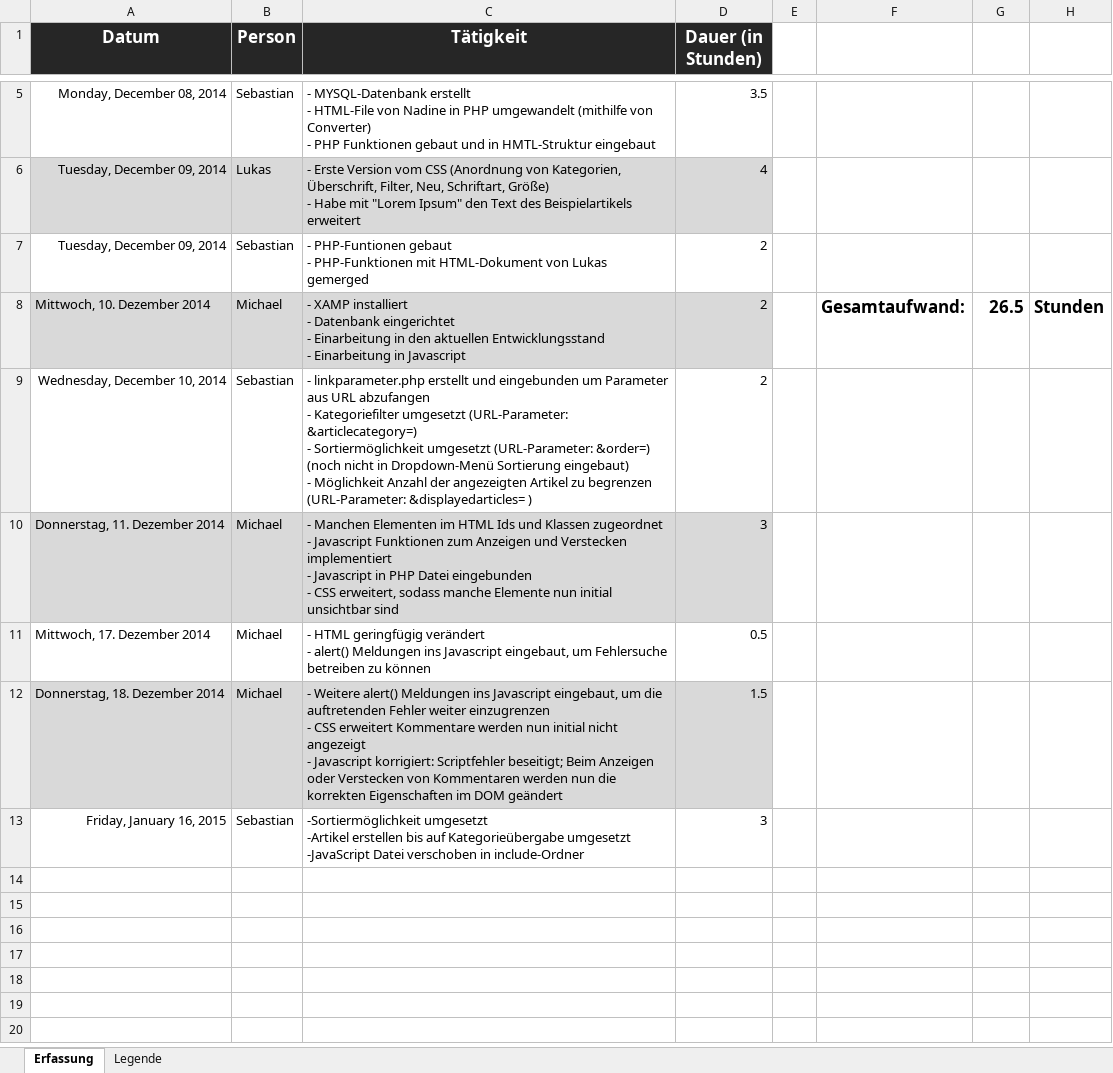
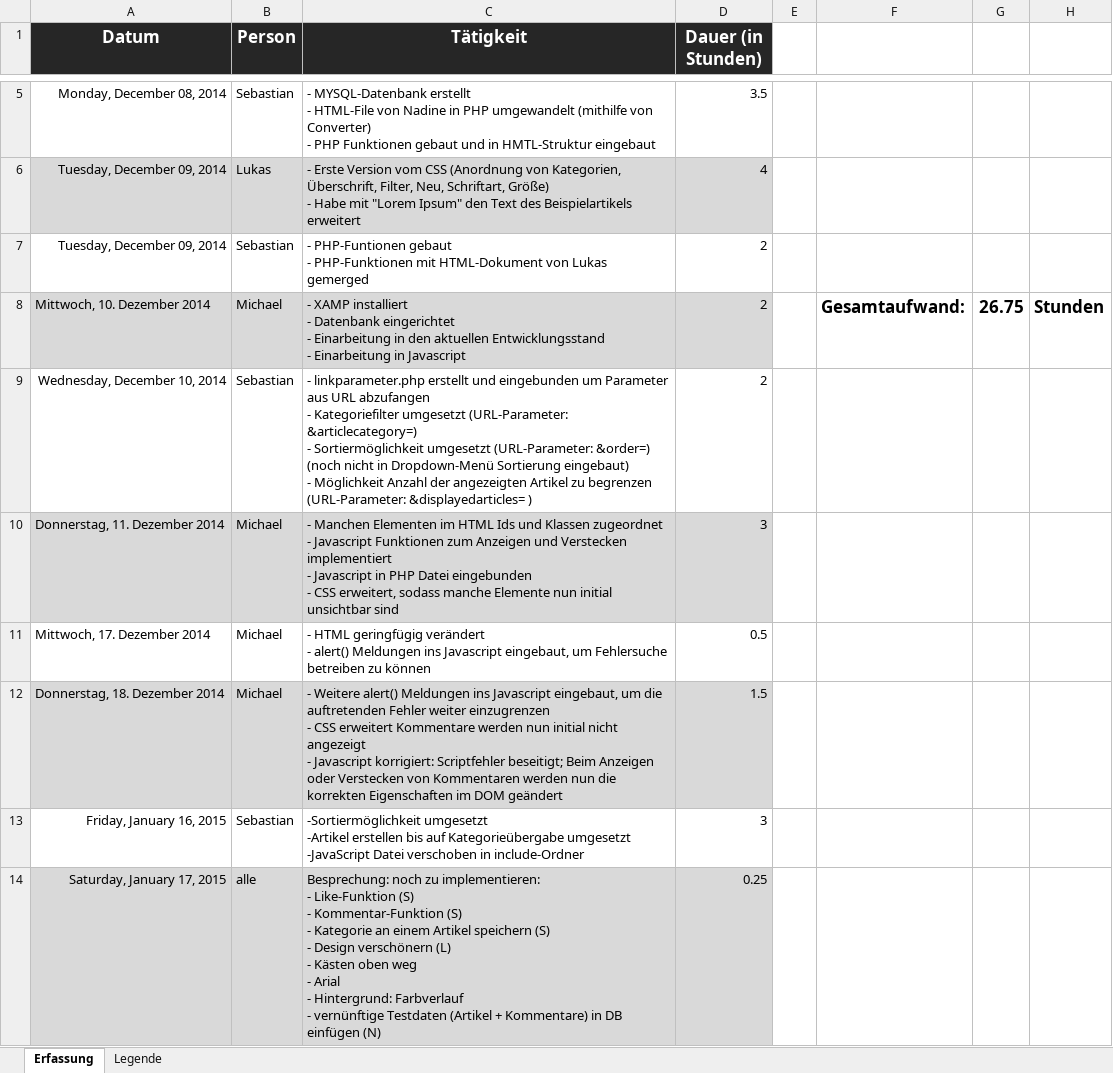
Before and after one commit to MrXXX92/EssentialBlog, an Excel workbook: Notizen/Aufwände.xlsx, sheet Erfassung, drawn as a sheet; only a part is shown, gaps mark what is left out; values as stored, in another font and other column widths than the file's, no borders; ↵ is a line break in a cell; the diff names each change by its address in the sheet, - before the commit and + after, or states it on an @@ line.

Commit message:
Abstimmung in Aufwands-Excel eingetragen

```diff
--- a/Notizen/Aufwände.xlsx (sheet Erfassung)
+++ b/Notizen/Aufwände.xlsx (sheet Erfassung)
-G8: 26.5
+G8: 26.75
+row 14: Saturday, January 17, 2015 | alle | Besprechung: noch zu implementieren: ↵ - Like-Funktion (S) ↵ - Kommentar-Funktion (S) ↵ - Kategorie an einem Artikel speichern (S) ↵ - Design verschönern (L) ↵ - Kästen oben weg ↵ - Arial ↵ - Hintergrund: Farbverlauf ↵ - vernünftige Testdaten (Artikel + Kommentare) in DB einfügen (N) | 0.25
```
